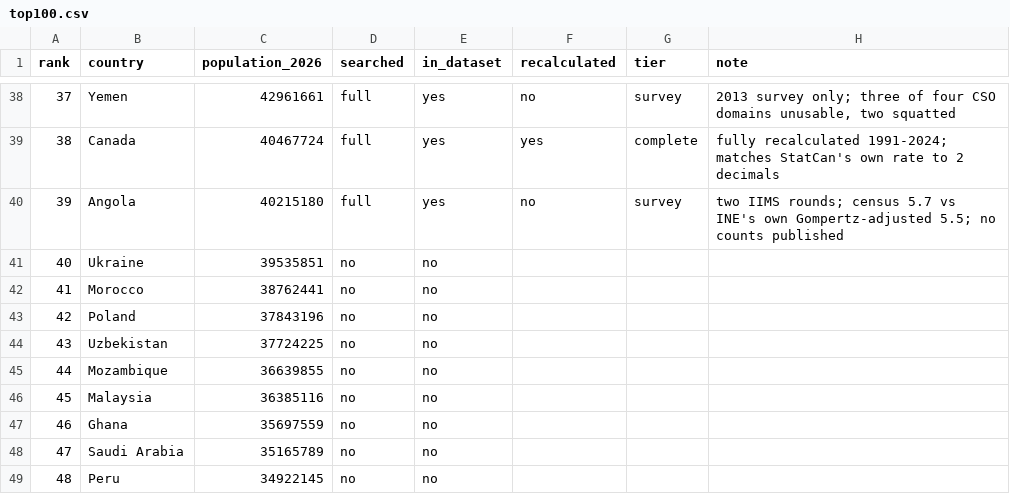
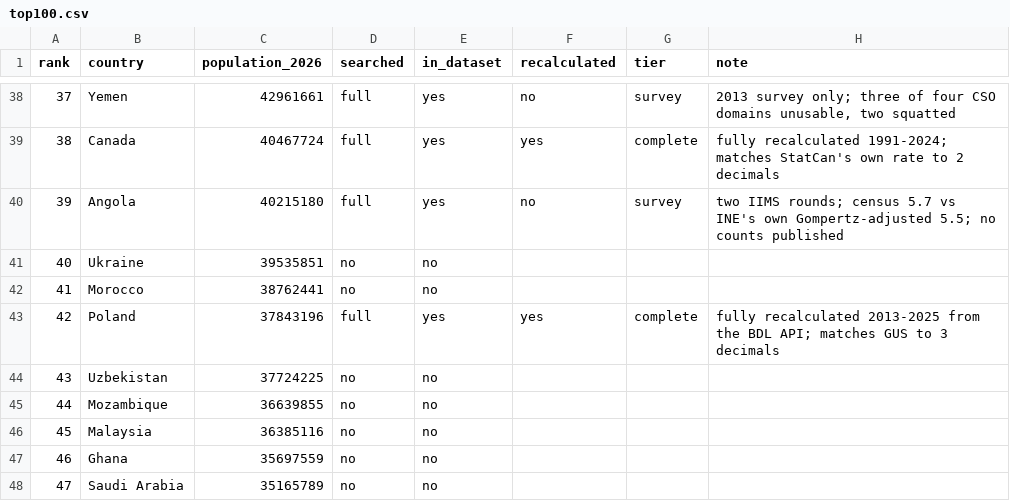
Before and after one commit to owid/etl, a CSV file: scripts/tfr/top100.csv, drawn as a sheet; only a part is shown, gaps mark what is left out; the shorter side is filled out with more unchanged rows.

```diff
--- a/scripts/tfr/top100.csv
+++ b/scripts/tfr/top100.csv
@@ -42,3 +42,3 @@ rank,country,population_2026,searched,in_dataset,recalculated,tier,note
 41,Morocco,38762441,no,no,,,
-42,Poland,37843196,no,no,,,
+42,Poland,37843196,full,yes,yes,complete,fully recalculated 2013-2025 from the BDL API; matches GUS to 3 decimals
 43,Uzbekistan,37724225,no,no,,,
```
Also changed, not shown: 4 other files.
